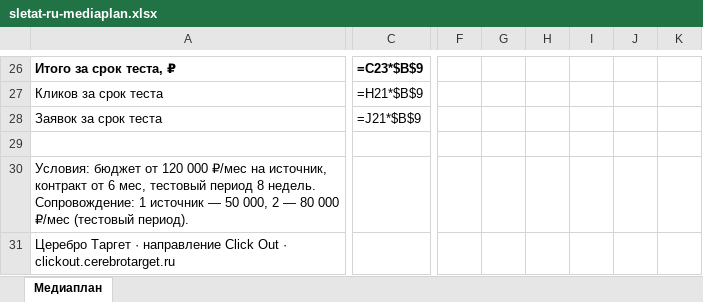
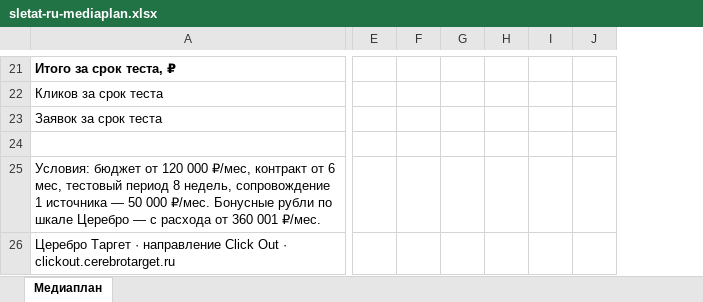
Before and after one commit to OmeNikArch/Preliminary_audit, an Excel workbook: sletat-ru-mediaplan.xlsx, sheet Медиаплан, drawn as a sheet; only a part is shown, gaps mark what is left out; values as stored, in another font and other column widths than the file's, no borders; formulas without a stored value are shown as written; removed rows and columns are numbered as before the commit, all else as after; the diff covers the shown part only; the diff names each change by its address in the sheet, - before the commit and + after, or states it on an @@ line.

```diff
--- a/sletat-ru-mediaplan.xlsx (sheet Медиаплан)
+++ b/sletat-ru-mediaplan.xlsx (sheet Медиаплан)
-column C, rows 26-28: =C23*$B$9 | =H21*$B$9 | =J21*$B$9
-column F, empty
-column G, empty
-column H, empty
-column I, empty
-column J, empty
-column K, empty
+column E, empty
+column F, empty
+column G, empty
+column H, empty
+column I, empty
+column J, empty
-A25: …120 000 ₽/мес на источник, контракт от 6 мес, тестовый период 8 недель. Сопровождение: 1 источник — 50 000, 2 — 80 000 ₽/мес (тестовый период).
+A25: …120 000 ₽/мес, контракт от 6 мес, тестовый период 8 недель, сопровождение 1 источника — 50 000 ₽/мес. Бонусные рубли по шкале Церебро — с расхода от 360 001 ₽/мес.
```
Also changed, not shown: 2 added rows, 7 removed rows and 15 edited cells elsewhere in this sheet, 3 other files.
